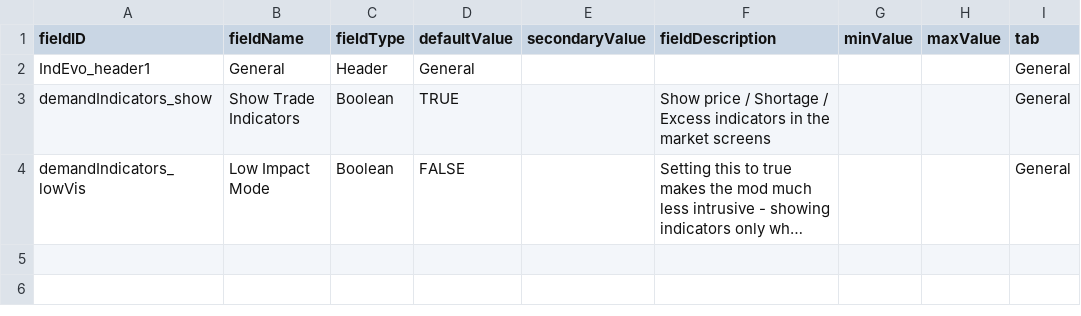
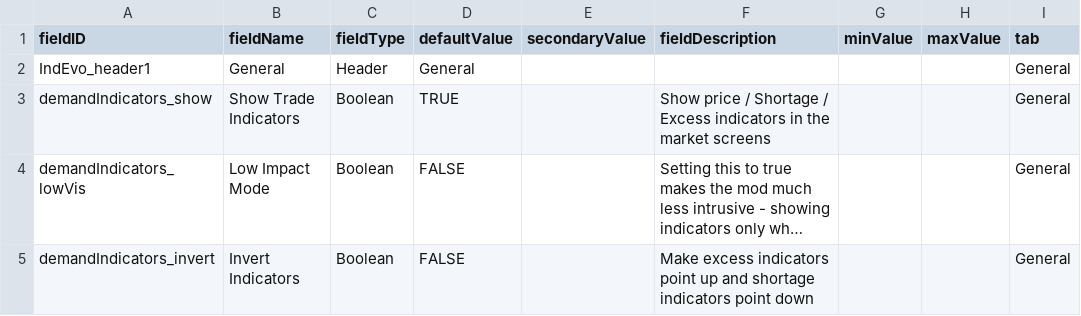
Before and after one commit to SirHartley/Demand.Indicators, a CSV file: data/config/LunaSettings.csv, drawn as a sheet; long unchanged cells end in …; the diff names each change by its address in the sheet, - before the commit and + after, or states it on an @@ line.

Commit message:
Added - Setting to invert the arrows

```diff
--- a/data/config/LunaSettings.csv
+++ b/data/config/LunaSettings.csv
+row 5: demandIndicators_invert | Invert Indicators | Boolean | FALSE |  | Make excess indicators point up and shortage indicators point down |  |  | General
```
Also changed, not shown: 12 other files.
